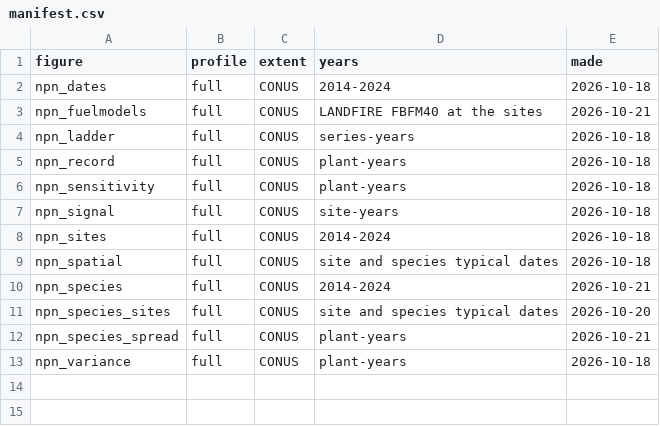
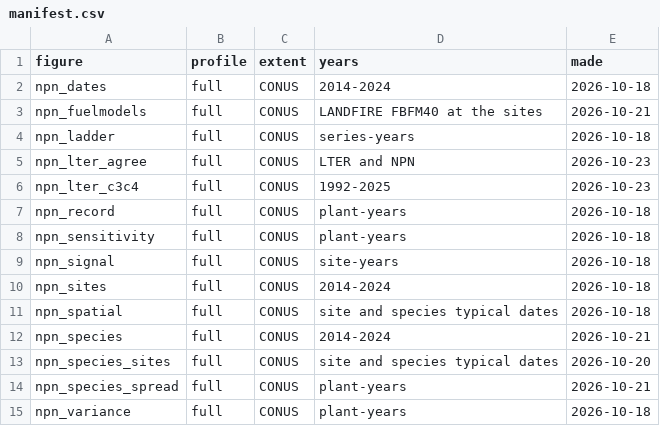
Before and after one commit to mcrimmins/gsi-pheno-regions, a CSV file: npn_study/report/figs/manifest.csv, drawn as a sheet; the diff names each change by its address in the sheet, - before the commit and + after, or states it on an @@ line.

```diff
--- a/npn_study/report/figs/manifest.csv
+++ b/npn_study/report/figs/manifest.csv
+row 5: npn_lter_agree | full | CONUS | LTER and NPN | 2026-10-23
+row 6: npn_lter_c3c4 | full | CONUS | 1992-2025 | 2026-10-23
```
Also changed, not shown: 16 other files.
